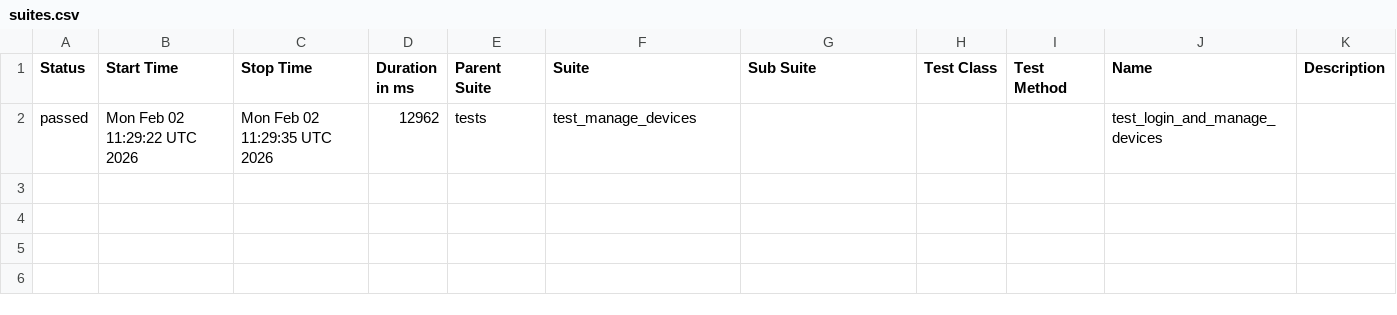
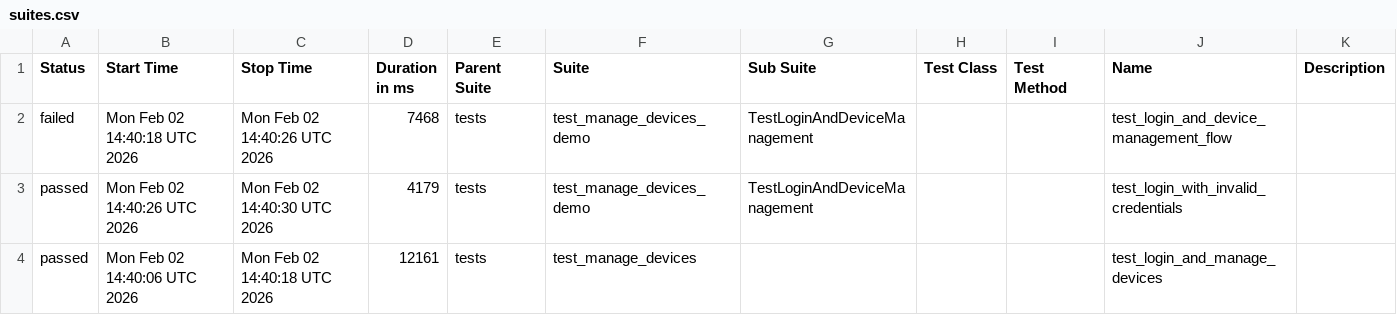
Before and after one commit to harshithh90/poly-demo, a CSV file: data/suites.csv, drawn as a sheet.

```diff
--- a/data/suites.csv
+++ b/data/suites.csv
@@ -1,2 +1,4 @@
 "Status","Start Time","Stop Time","Duration in ms","Parent Suite","Suite","Sub Suite","Test Class","Test Method","Name","Description"
-"passed","Mon Feb 02 11:29:22 UTC 2026","Mon Feb 02 11:29:35 UTC 2026","12962","tests","test_manage_devices","","","","test_login_and_manage_devices",""
+"failed","Mon Feb 02 14:40:18 UTC 2026","Mon Feb 02 14:40:26 UTC 2026","7468","tests","test_manage_devices_demo","TestLoginAndDeviceManagement","","","test_login_and_device_management_flow",""
+"passed","Mon Feb 02 14:40:26 UTC 2026","Mon Feb 02 14:40:30 UTC 2026","4179","tests","test_manage_devices_demo","TestLoginAndDeviceManagement","","","test_login_with_invalid_credentials",""
+"passed","Mon Feb 02 14:40:06 UTC 2026","Mon Feb 02 14:40:18 UTC 2026","12161","tests","test_manage_devices","","","","test_login_and_manage_devices",""
```
Also changed, not shown: 32 other files.
